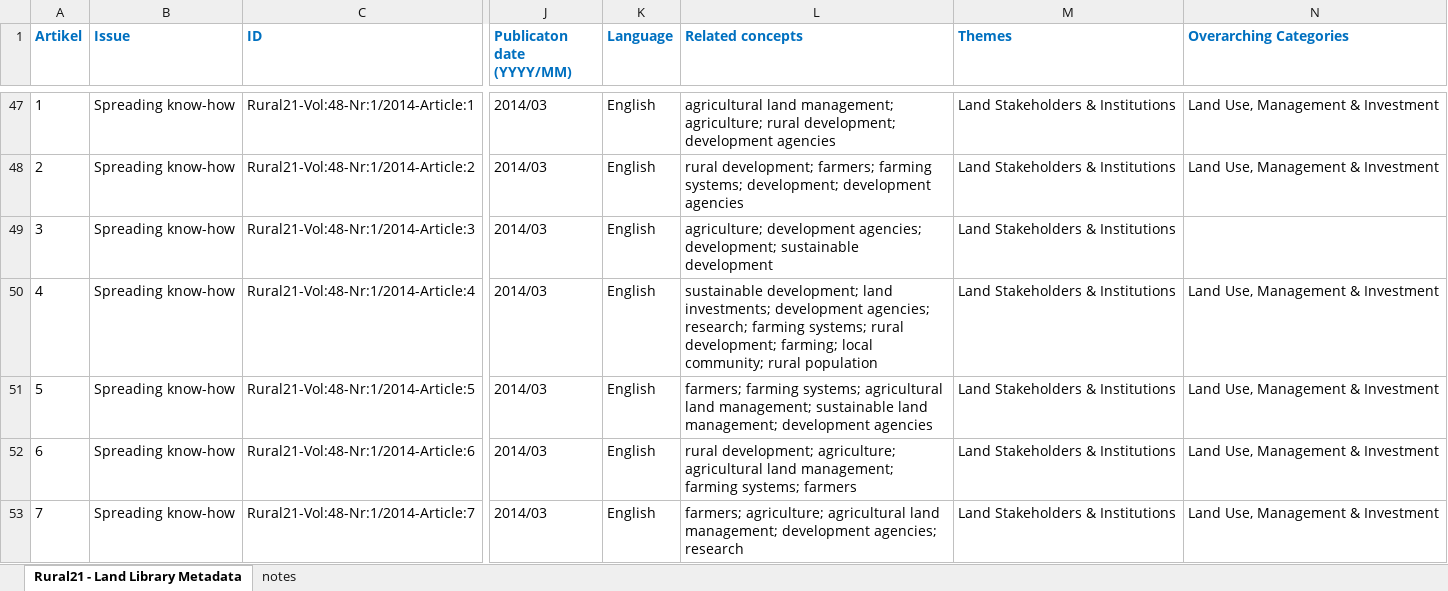
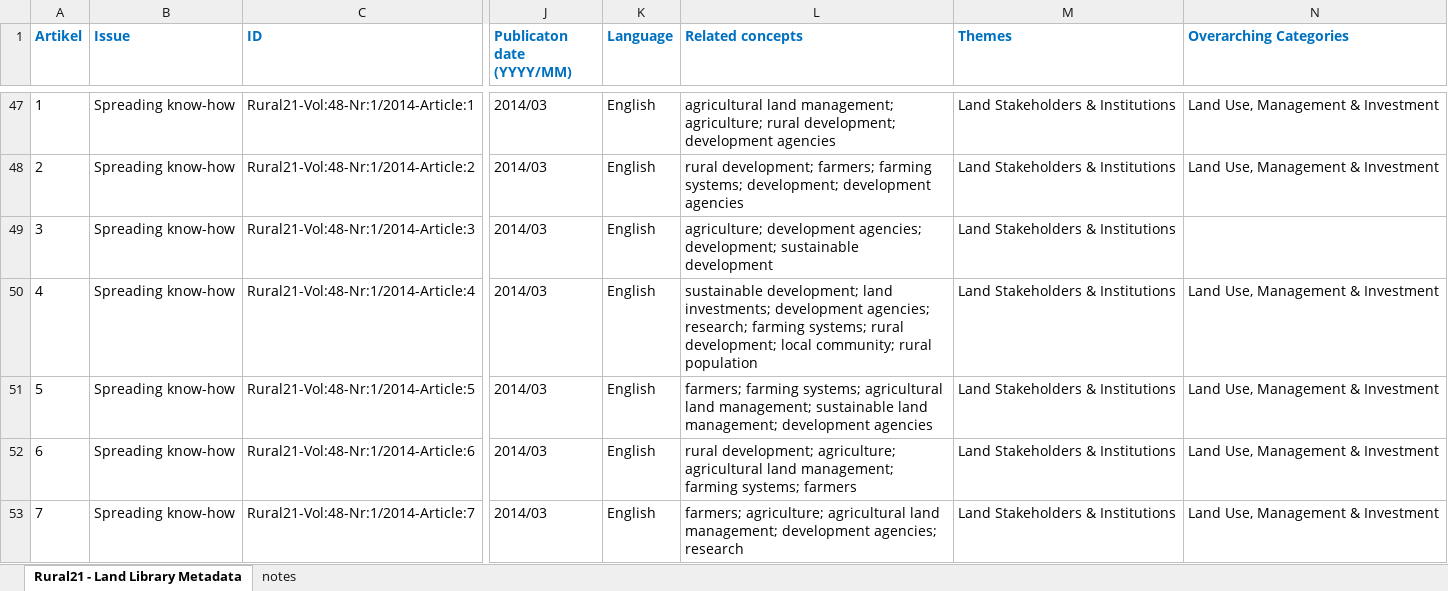
Before and after one commit to landportal/data, an Excel workbook: landlibrary/importers/Rural21/20170223 - Rural21 - Land Library Metadata_EN_1-4.xlsx, sheet Rural21 - Land Library Metadata, drawn as a sheet; only a part is shown, gaps mark what is left out; values as stored, in another font and other column widths than the file's, no borders; the diff names each change by its address in the sheet, - before the commit and + after, or states it on an @@ line.

```diff
--- a/landlibrary/importers/Rural21/20170223 - Rural21 - Land Library Metadata_EN_1-4.xlsx (sheet Rural21 - Land Library Metadata)
+++ b/landlibrary/importers/Rural21/20170223 - Rural21 - Land Library Metadata_EN_1-4.xlsx (sheet Rural21 - Land Library Metadata)
-L50 (Related concepts): …rural development; farming; local community;…
+L50 (Related concepts): …rural development; local community;…
```
Also changed, not shown: 1 other file.
